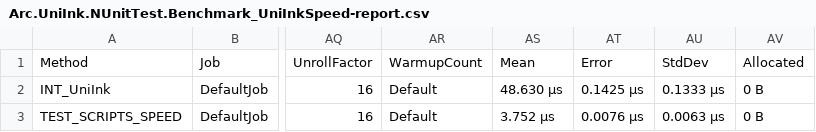
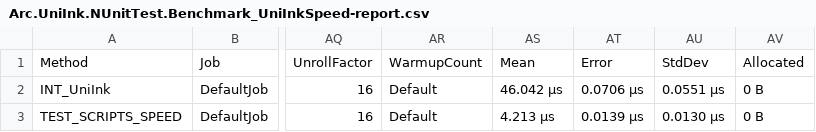
Before and after one commit to Arc-huangjingtong/UniInk-CSharpInterpreter4AOT, a CSV file: Arc.UniInk/Arc.UniInk.Benchmark/bin/Release/BenchmarkDotNet.Artifacts/results/Arc.UniInk.NUnitTest.Benchmark_UniInkSpeed-report.csv, drawn as a sheet; only a part is shown, gaps mark what is left out; the diff names each change by its address in the sheet, - before the commit and + after, or states it on an @@ line.

```diff
--- a/Arc.UniInk/Arc.UniInk.Benchmark/bin/Release/BenchmarkDotNet.Artifacts/results/Arc.UniInk.NUnitTest.Benchmark_UniInkSpeed-report.csv
+++ b/Arc.UniInk/Arc.UniInk.Benchmark/bin/Release/BenchmarkDotNet.Artifacts/results/Arc.UniInk.NUnitTest.Benchmark_UniInkSpeed-report.csv
-AS2: 48.630 μs
+AS2: 46.042 μs
-AT2: 0.1425 μs
+AT2: 0.0706 μs
-AU2: 0.1333 μs
+AU2: 0.0551 μs
-AS3: 3.752 μs
+AS3: 4.213 μs
-AT3: 0.0076 μs
+AT3: 0.0139 μs
-AU3: 0.0063 μs
+AU3: 0.0130 μs
```
Also changed, not shown: 30 other files.
